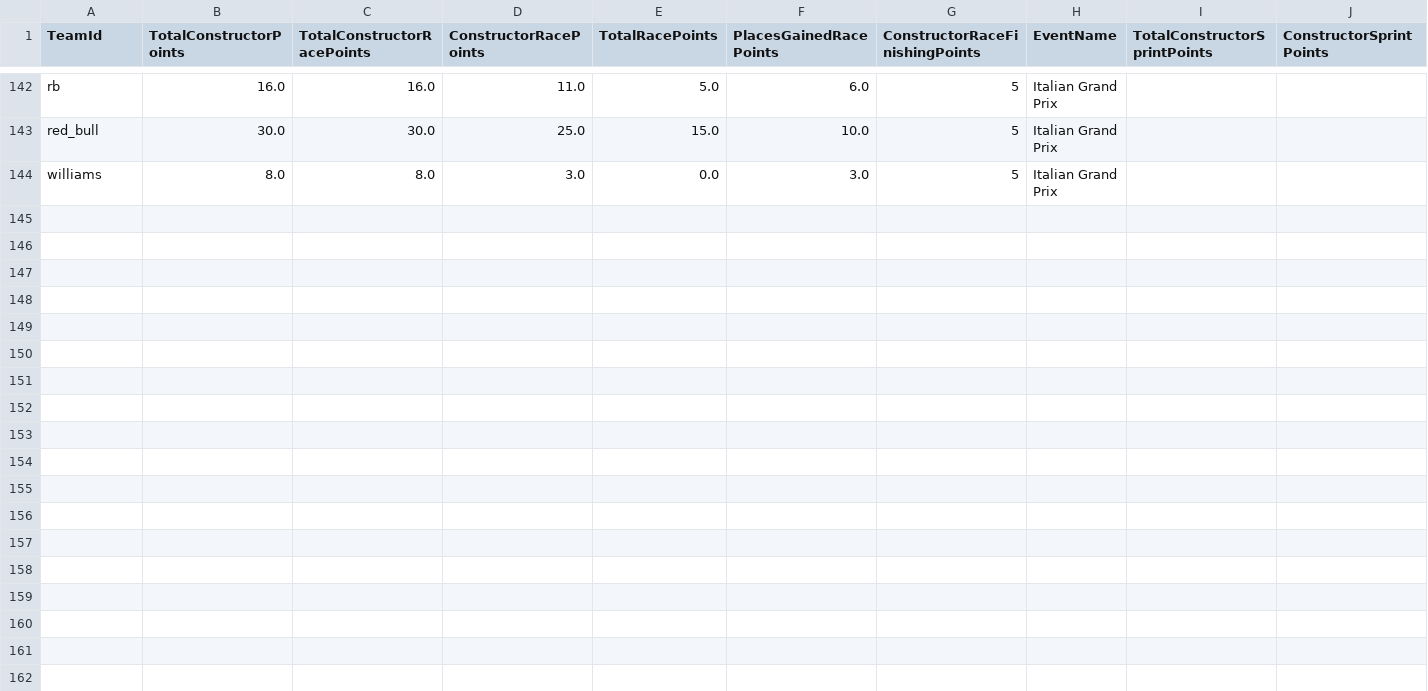
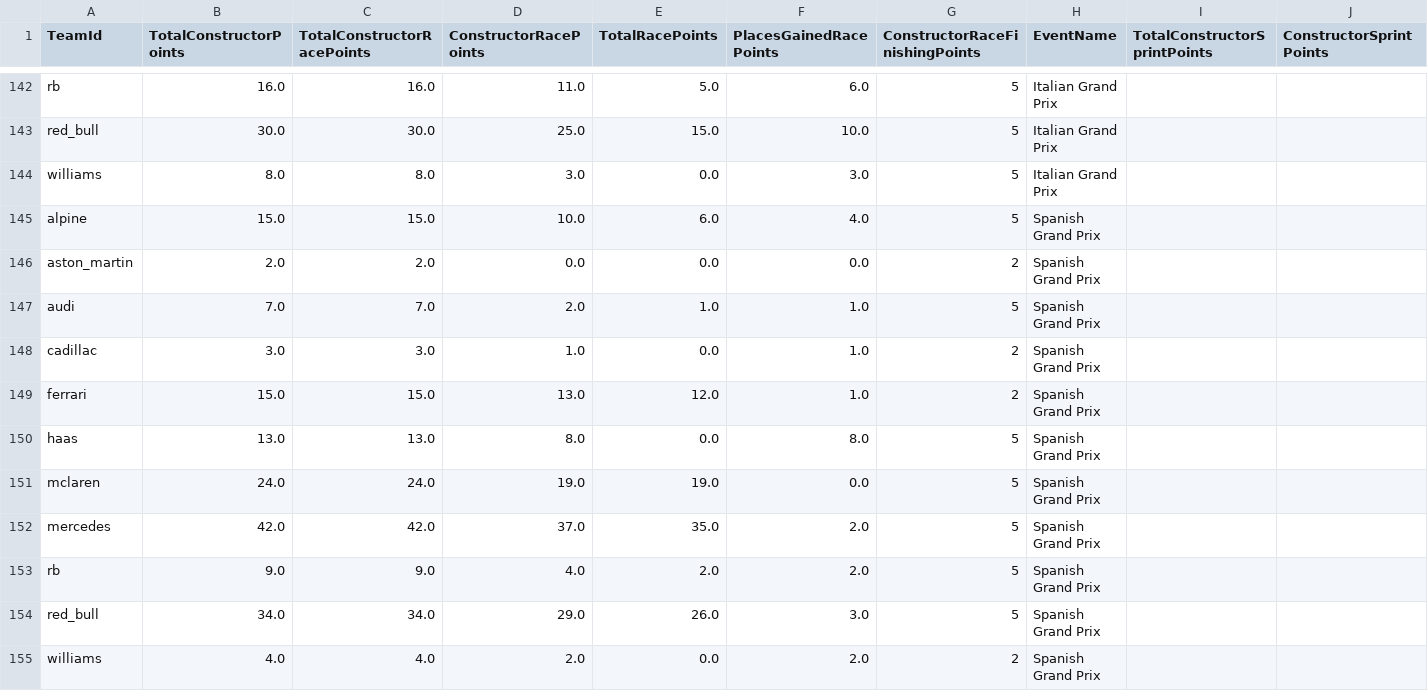
Before and after one commit to timhagan/f1_points, a CSV file: data/constructor_points_2026_current.csv, drawn as a sheet; only a part is shown, gaps mark what is left out; rows hold the shown columns only; the diff names each change by its address in the sheet, - before the commit and + after, or states it on an @@ line.

```diff
--- a/data/constructor_points_2026_current.csv
+++ b/data/constructor_points_2026_current.csv
+row 145: alpine | 15.0 | 15.0 | 10.0 | 6.0 | 4.0 | 5 | Spanish Grand Prix
+row 146: aston_martin | 2.0 | 2.0 | 0.0 | 0.0 | 0.0 | 2 | Spanish Grand Prix
+row 147: audi | 7.0 | 7.0 | 2.0 | 1.0 | 1.0 | 5 | Spanish Grand Prix
+row 148: cadillac | 3.0 | 3.0 | 1.0 | 0.0 | 1.0 | 2 | Spanish Grand Prix
+row 149: ferrari | 15.0 | 15.0 | 13.0 | 12.0 | 1.0 | 2 | Spanish Grand Prix
+row 150: haas | 13.0 | 13.0 | 8.0 | 0.0 | 8.0 | 5 | Spanish Grand Prix
+row 151: mclaren | 24.0 | 24.0 | 19.0 | 19.0 | 0.0 | 5 | Spanish Grand Prix
+row 152: mercedes | 42.0 | 42.0 | 37.0 | 35.0 | 2.0 | 5 | Spanish Grand Prix
+row 153: rb | 9.0 | 9.0 | 4.0 | 2.0 | 2.0 | 5 | Spanish Grand Prix
+row 154: red_bull | 34.0 | 34.0 | 29.0 | 26.0 | 3.0 | 5 | Spanish Grand Prix
+row 155: williams | 4.0 | 4.0 | 2.0 | 0.0 | 2.0 | 2 | Spanish Grand Prix
```
Also changed, not shown: data/driver_points_2026_current.csv, 2 other files.
